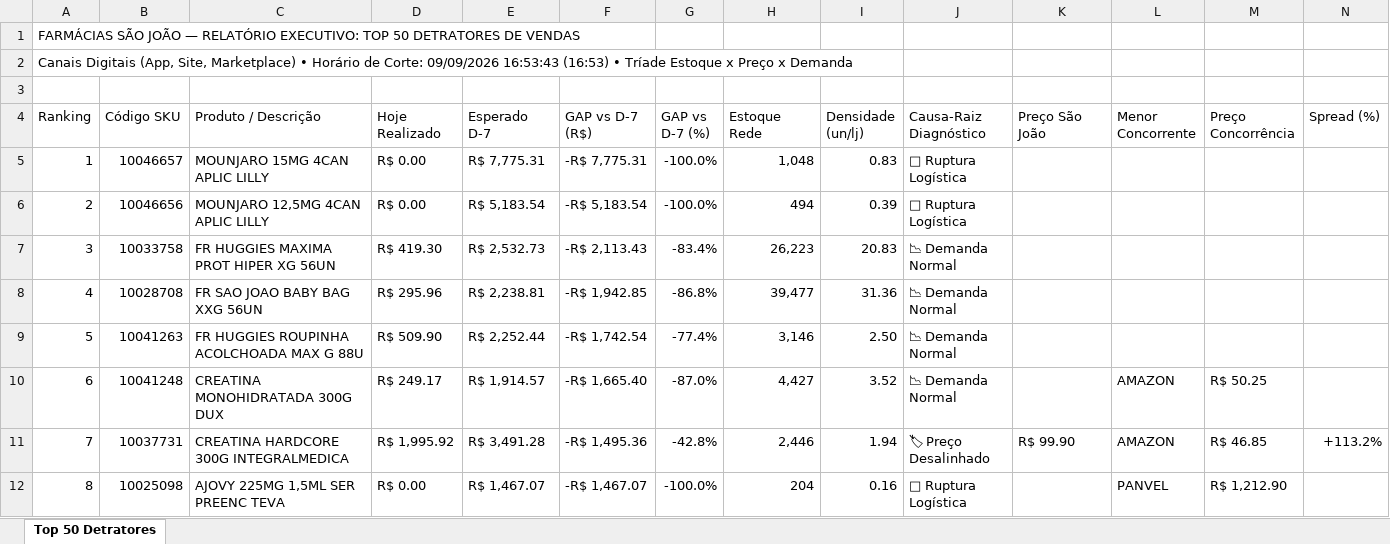
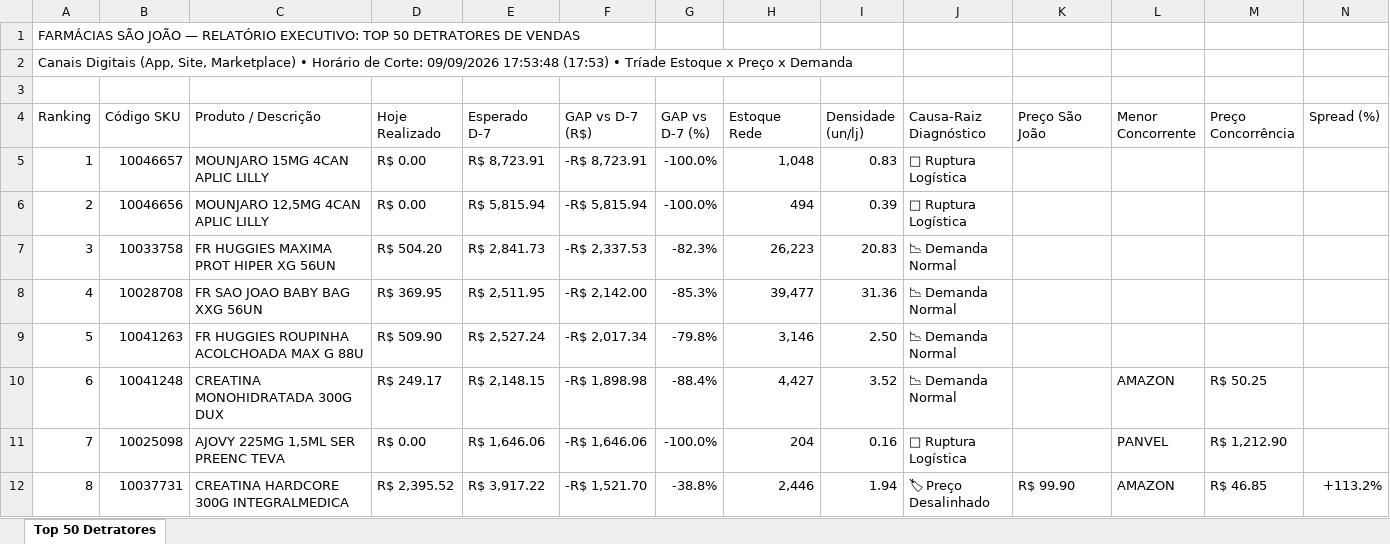
Before and after one commit to lukasg64-png/monitor-canais-digitais, an Excel workbook: data/Top_50_Detratores_Canais_Digitais.xlsx, sheet Top 50 Detratores, drawn as a sheet; only a part is shown; values as stored, in another font and other column widths than the file's, no cell formats; removed rows and columns are numbered as before the commit, all else as after; rows hold the shown columns only; the diff covers the shown part only; the diff names each change by its address in the sheet, - before the commit and + after, or states it on an @@ line.

Commit message:
Auto-sync Qlik Sense Intraday (09/09/2026 18:20) [Corte: 09/09/2026 17:53:48]

```diff
--- a/data/Top_50_Detratores_Canais_Digitais.xlsx (sheet Top 50 Detratores)
+++ b/data/Top_50_Detratores_Canais_Digitais.xlsx (sheet Top 50 Detratores)
-A2 (Ranking): …Corte: 09/09/2026 16:53:43 (16:53) • Tríade…
+A2 (Ranking): …Corte: 09/09/2026 17:53:48 (17:53) • Tríade…
-E5 (Esperado D-7): R$ 7,775.31
+E5 (Esperado D-7): R$ 8,723.91
-F5 (GAP vs D-7 (R$)): -R$ 7,775.31
+F5 (GAP vs D-7 (R$)): -R$ 8,723.91
-E6 (Esperado D-7): R$ 5,183.54
+E6 (Esperado D-7): R$ 5,815.94
-F6 (GAP vs D-7 (R$)): -R$ 5,183.54
+F6 (GAP vs D-7 (R$)): -R$ 5,815.94
-D7 (Hoje Realizado): R$ 419.30
+D7 (Hoje Realizado): R$ 504.20
-E7 (Esperado D-7): R$ 2,532.73
+E7 (Esperado D-7): R$ 2,841.73
-F7 (GAP vs D-7 (R$)): -R$ 2,113.43
+F7 (GAP vs D-7 (R$)): -R$ 2,337.53
-G7 (GAP vs D-7 (%)): -83.4%
+G7 (GAP vs D-7 (%)): -82.3%
-D8 (Hoje Realizado): R$ 295.96
+D8 (Hoje Realizado): R$ 369.95
-E8 (Esperado D-7): R$ 2,238.81
+E8 (Esperado D-7): R$ 2,511.95
-F8 (GAP vs D-7 (R$)): -R$ 1,942.85
+F8 (GAP vs D-7 (R$)): -R$ 2,142.00
-G8 (GAP vs D-7 (%)): -86.8%
+G8 (GAP vs D-7 (%)): -85.3%
-E9 (Esperado D-7): R$ 2,252.44
+E9 (Esperado D-7): R$ 2,527.24
-F9 (GAP vs D-7 (R$)): -R$ 1,742.54
+F9 (GAP vs D-7 (R$)): -R$ 2,017.34
-G9 (GAP vs D-7 (%)): -77.4%
+G9 (GAP vs D-7 (%)): -79.8%
-E10 (Esperado D-7): R$ 1,914.57
+E10 (Esperado D-7): R$ 2,148.15
-F10 (GAP vs D-7 (R$)): -R$ 1,665.40
+F10 (GAP vs D-7 (R$)): -R$ 1,898.98
-G10 (GAP vs D-7 (%)): -87.0%
+G10 (GAP vs D-7 (%)): -88.4%
-row 11: 7 | 10037731 | CREATINA HARDCORE 300G INTEGRALMEDICA | R$ 1,995.92 | R$ 3,491.28 | -R$ 1,495.36 | -42.8% | 2,446 | 1.94 | 🏷 Preço Desalinhado | R$ 99.90 | AMAZON | R$ 46.85 | +113.2%
-A11 (Ranking): 8
+A11 (Ranking): 7
-E11 (Esperado D-7): R$ 1,467.07
+E11 (Esperado D-7): R$ 1,646.06
-F11 (GAP vs D-7 (R$)): -R$ 1,467.07
+F11 (GAP vs D-7 (R$)): -R$ 1,646.06
+row 12: 8 | 10037731 | CREATINA HARDCORE 300G INTEGRALMEDICA | R$ 2,395.52 | R$ 3,917.22 | -R$ 1,521.70 | -38.8% | 2,446 | 1.94 | 🏷 Preço Desalinhado | R$ 99.90 | AMAZON | R$ 46.85 | +113.2%
```
Also changed, not shown: 535 edited cells elsewhere in this sheet, cell formats, 5 other files.
